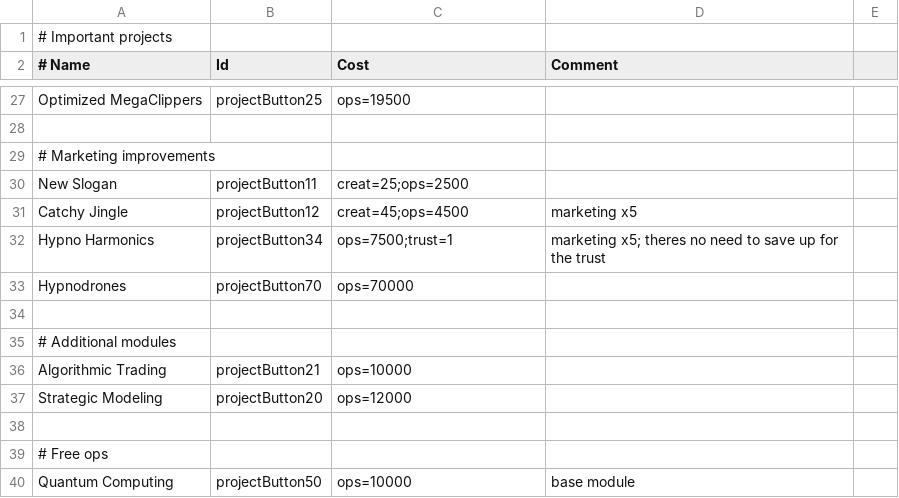
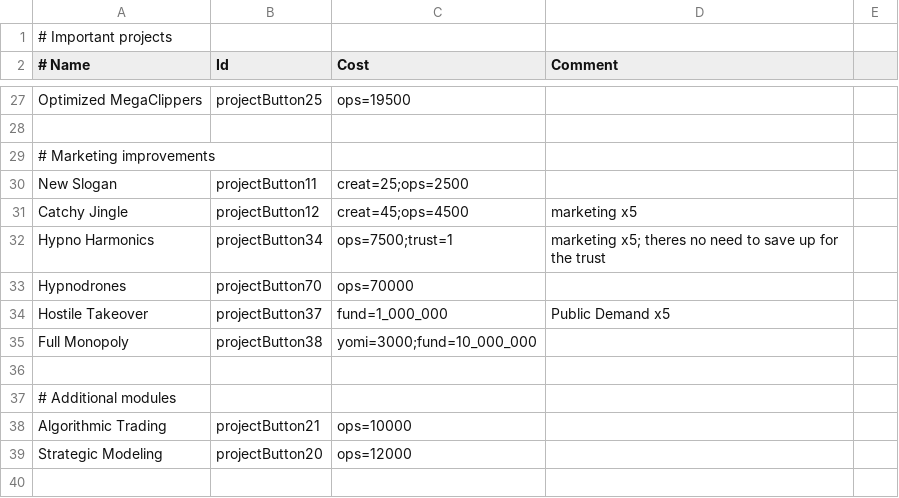
Before and after one commit to tjvmarle/MasterPaperclipper, a CSV file: Data/Public/PhaseOneProjects.csv, drawn as a sheet; only a part is shown, gaps mark what is left out; the shorter side is filled out with more unchanged rows.

```diff
--- a/Data/Public/PhaseOneProjects.csv
+++ b/Data/Public/PhaseOneProjects.csv
@@ -33,2 +33,4 @@ Hypno Harmonics,projectButton34,ops=7500;trust=1,marketing x5; theres no need to
 Hypnodrones,projectButton70,ops=70000,
+Hostile Takeover,projectButton37,fund=1_000_000,Public Demand x5
+Full Monopoly,projectButton38,yomi=3000;fund=10_000_000,
 
```
Also changed, not shown: 9 other files.
